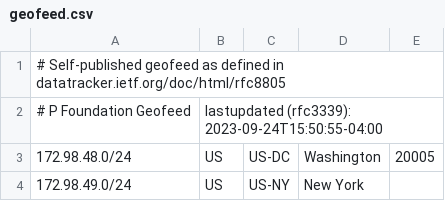
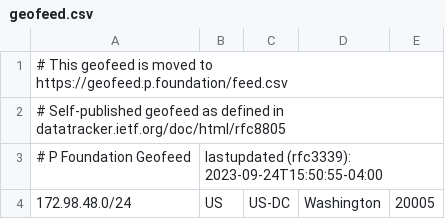
Before and after one commit to pfoundation/p.foundation, a CSV file: static/.well-known/network/geofeed.csv, drawn as a sheet; only a part is shown; the shorter side is filled out with more unchanged rows.

Commit message:
Added move notice

```diff
--- a/static/.well-known/network/geofeed.csv
+++ b/static/.well-known/network/geofeed.csv
@@ -1 +1,2 @@
+# This geofeed is moved to https://geofeed.p.foundation/feed.csv
 # Self-published geofeed as defined in datatracker.ietf.org/doc/html/rfc8805
```
